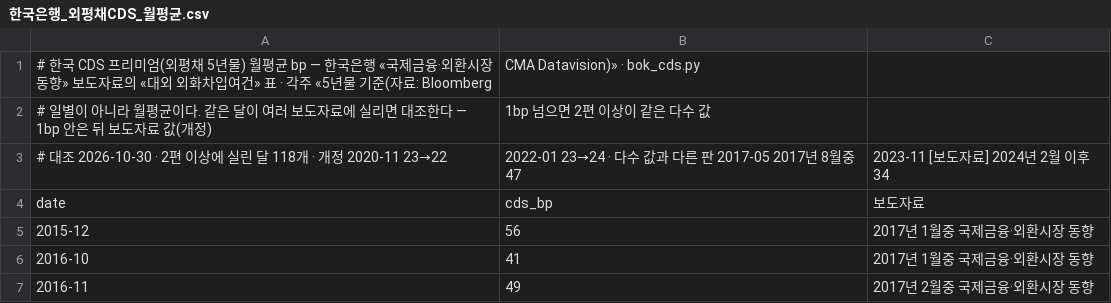
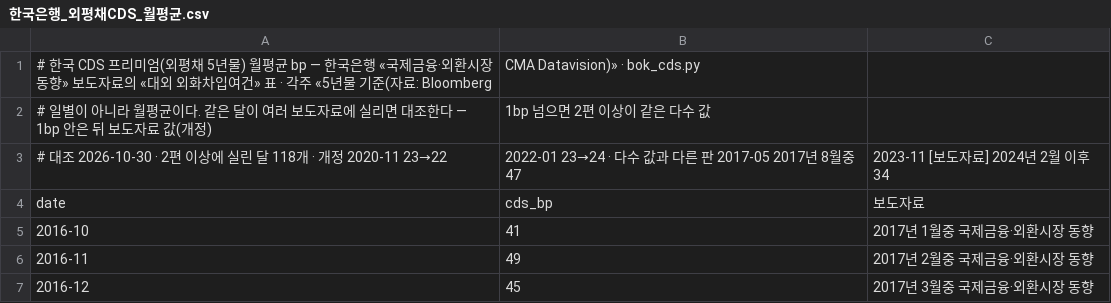
Before and after one commit to Charlie7375/charlie73, a CSV file: _sources_dl/한국은행_외평채CDS_월평균.csv, drawn as a sheet; only a part is shown; the shorter side is filled out with more unchanged rows.

```diff
--- a/_sources_dl/한국은행_외평채CDS_월평균.csv
+++ b/_sources_dl/한국은행_외평채CDS_월평균.csv
@@ -4,3 +4,2 @@
 date,cds_bp,보도자료
-2015-12,56,2017년 1월중 국제금융·외환시장 동향
 2016-10,41,2017년 1월중 국제금융·외환시장 동향
```
Also changed, not shown: 7 other files.
